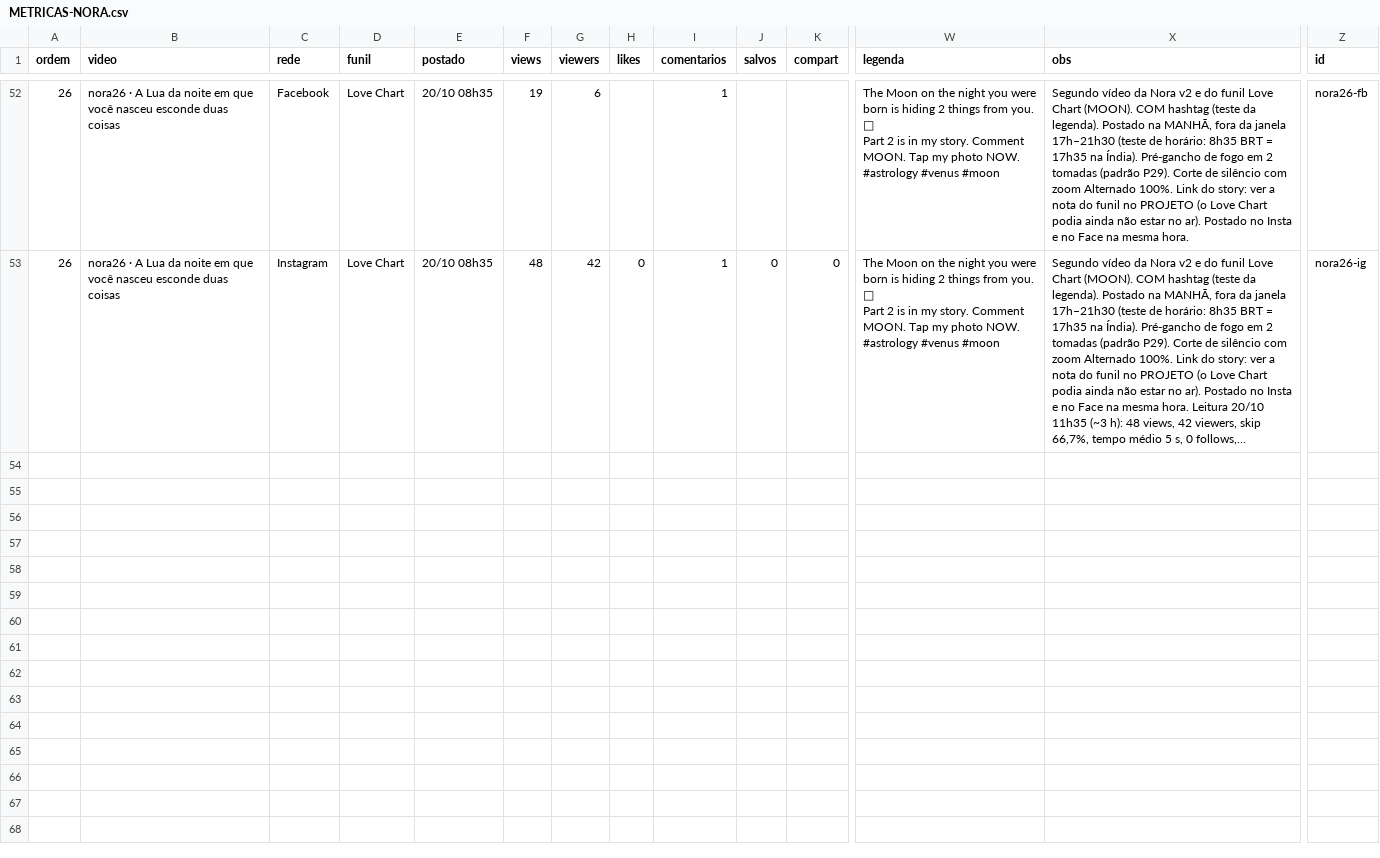
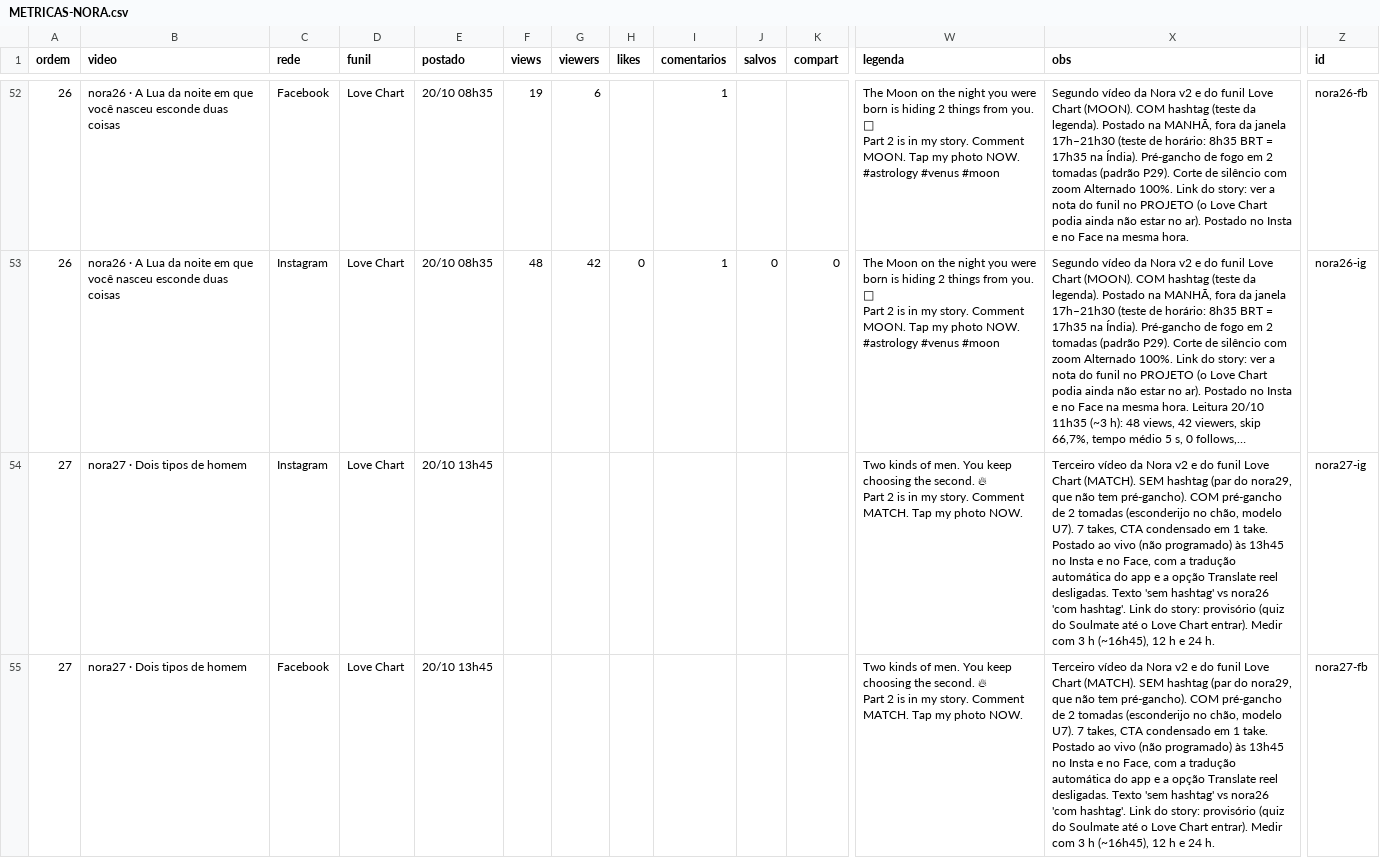
Before and after one commit to caramguilherme/IA-SINTETICO-PRODUTOR, a CSV file: METRICAS-NORA.csv, drawn as a sheet; only a part is shown, gaps mark what is left out; long unchanged cells end in …; rows hold the shown columns only; ↵ is a line break in a cell; the diff names each change by its address in the sheet, - before the commit and + after, or states it on an @@ line.

```diff
--- a/METRICAS-NORA.csv
+++ b/METRICAS-NORA.csv
+row 54: 27 | nora27 · Dois tipos de homem | Instagram | Love Chart | 20/10 13h45 |  |  |  |  |  |  | Two kinds of men. You keep choosing the second. 🔥 ↵ Part 2 is in my story. Comment MATCH. Tap my photo NOW. | Terceiro vídeo da Nora v2 e do funil Love Chart (MATCH). SEM hashtag (par do nora29, que não tem pré-gancho). COM pré-gancho de 2 tomadas (esconderijo no chão, modelo U7). 7 takes, CTA condensado em 1 take. Postado ao vivo (não programado) às 13h45 no Insta e no Face, com a tradução automática do app e a opção Translate reel desligadas. Texto 'sem hashtag' vs nora26 'com hashtag'. Link do story: provisório (quiz do Soulmate até o Love Chart entrar). Medir com 3 h (~16h45), 12 h e 24 h. | nora27-ig
+row 55: 27 | nora27 · Dois tipos de homem | Facebook | Love Chart | 20/10 13h45 |  |  |  |  |  |  | Two kinds of men. You keep choosing the second. 🔥 ↵ Part 2 is in my story. Comment MATCH. Tap my photo NOW. | Terceiro vídeo da Nora v2 e do funil Love Chart (MATCH). SEM hashtag (par do nora29, que não tem pré-gancho). COM pré-gancho de 2 tomadas (esconderijo no chão, modelo U7). 7 takes, CTA condensado em 1 take. Postado ao vivo (não programado) às 13h45 no Insta e no Face, com a tradução automática do app e a opção Translate reel desligadas. Texto 'sem hashtag' vs nora26 'com hashtag'. Link do story: provisório (quiz do Soulmate até o Love Chart entrar). Medir com 3 h (~16h45), 12 h e 24 h. | nora27-fb
```
Also changed, not shown: 3 other files.
